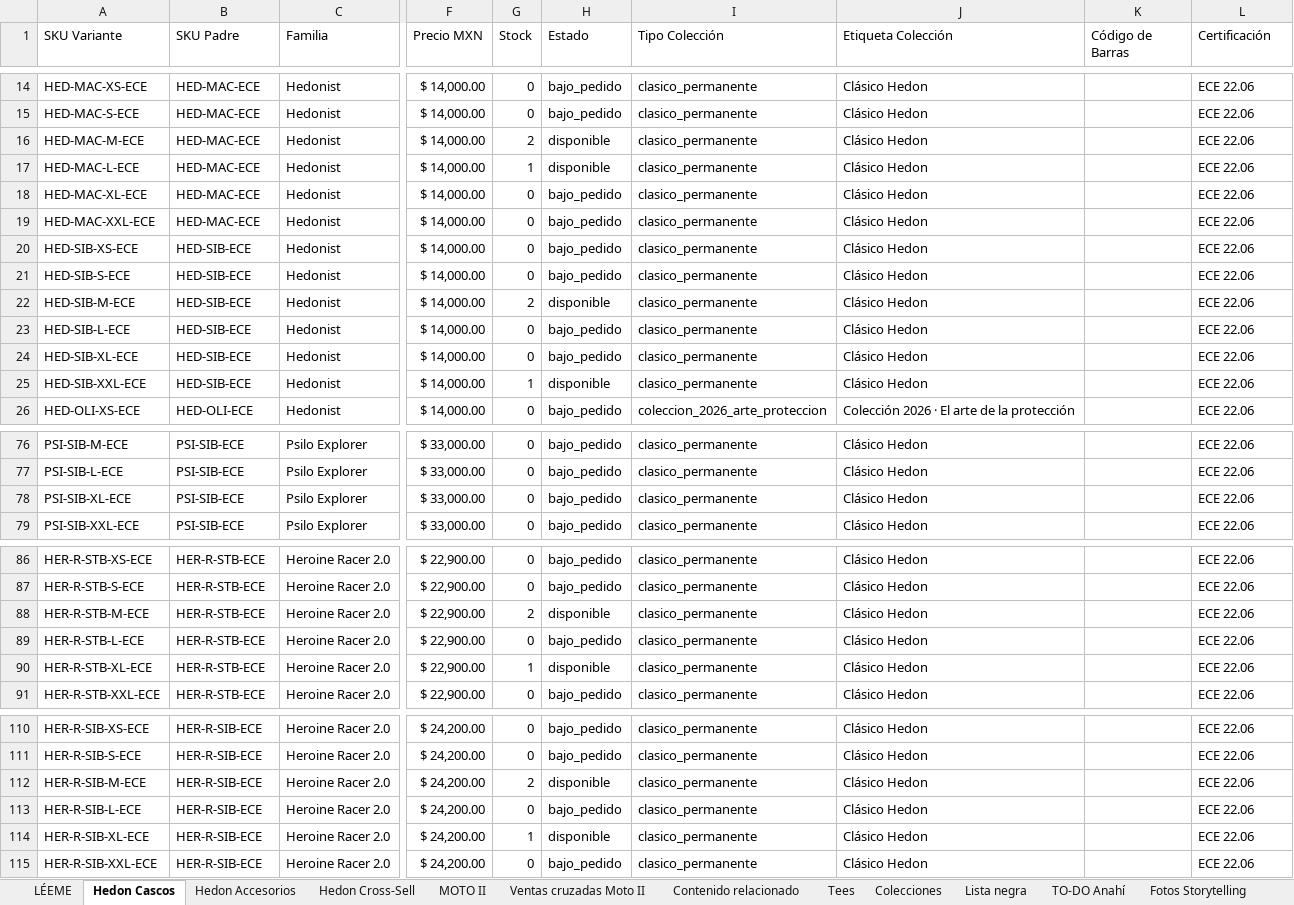
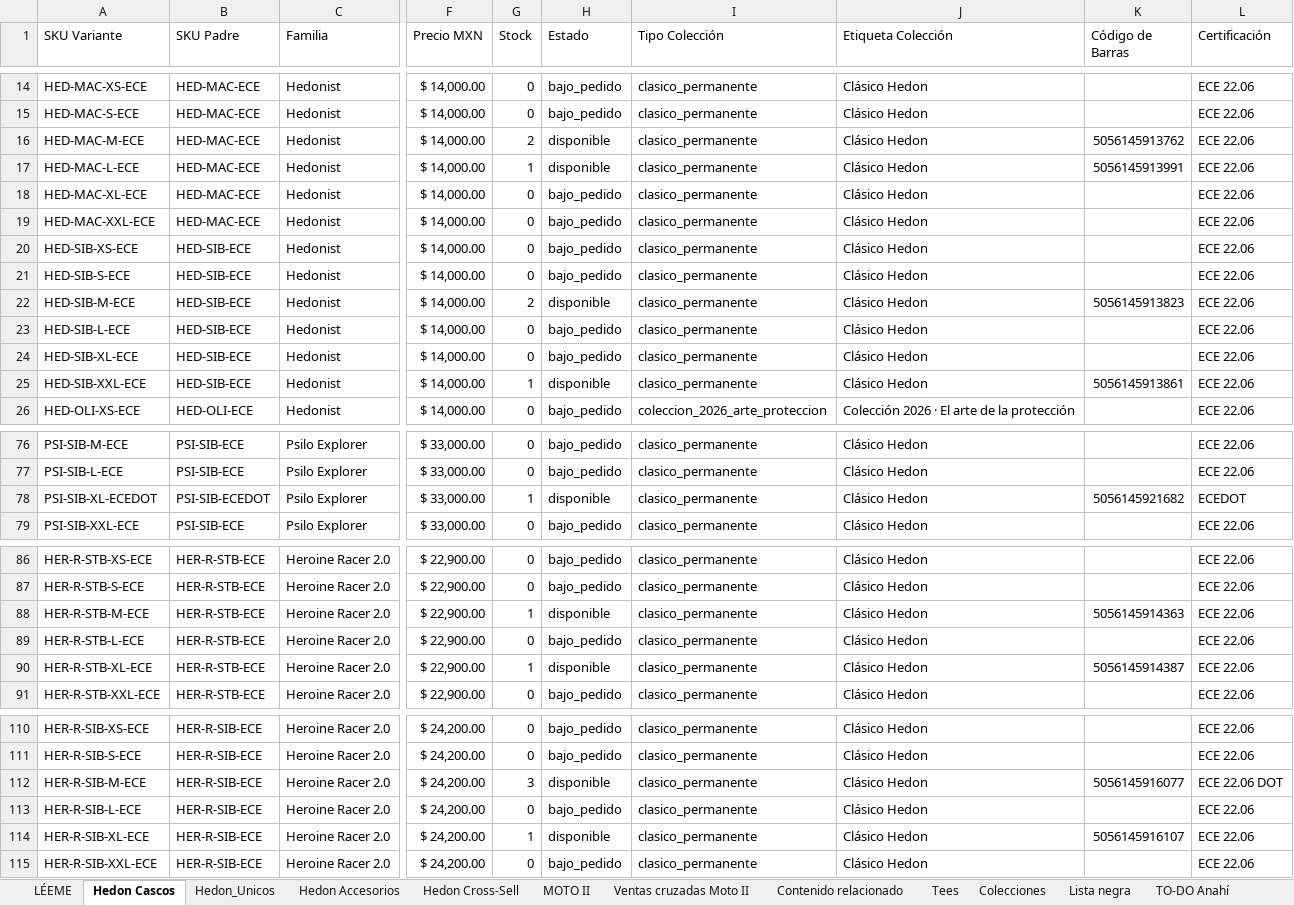
Before and after one commit to anahizaguirre-blip/lhopital-moto, an Excel workbook: Catalogo_Master_Lhopital-moto.xlsx, sheet Hedon Cascos, drawn as a sheet; only a part is shown, gaps mark what is left out; values as stored, in another font and other column widths than the file's, no cell formats; the diff covers the shown part only; the diff names each change by its address in the sheet, - before the commit and + after, or states it on an @@ line.

```diff
--- a/Catalogo_Master_Lhopital-moto.xlsx (sheet Hedon Cascos)
+++ b/Catalogo_Master_Lhopital-moto.xlsx (sheet Hedon Cascos)
+sheet tab: Hedon_Unicos
-K16 (Código de Barras): (empty)
+K16 (Código de Barras): 5056145913762
-K17 (Código de Barras): (empty)
+K17 (Código de Barras): 5056145913991
-K22 (Código de Barras): (empty)
+K22 (Código de Barras): 5056145913823
-K25 (Código de Barras): (empty)
+K25 (Código de Barras): 5056145913861
-A78 (SKU Variante): PSI-SIB-XL-ECE
+A78 (SKU Variante): PSI-SIB-XL-ECEDOT
-B78 (SKU Padre): PSI-SIB-ECE
+B78 (SKU Padre): PSI-SIB-ECEDOT
-G78 (Stock): 0
+G78 (Stock): 1
-H78 (Estado): bajo_pedido
+H78 (Estado): disponible
-K78 (Código de Barras): (empty)
+K78 (Código de Barras): 5056145921682
-L78 (Certificación): ECE 22.06
+L78 (Certificación): ECEDOT
-G88 (Stock): 2
+G88 (Stock): 1
-K88 (Código de Barras): (empty)
+K88 (Código de Barras): 5056145914363
-K90 (Código de Barras): (empty)
+K90 (Código de Barras): 5056145914387
-G112 (Stock): 2
+G112 (Stock): 3
-K112 (Código de Barras): (empty)
+K112 (Código de Barras): 5056145916077
-L112 (Certificación): ECE 22.06
+L112 (Certificación): ECE 22.06 DOT
-K114 (Código de Barras): (empty)
+K114 (Código de Barras): 5056145916107
```
Also changed, not shown: 2 edited cells elsewhere in this sheet, sheet TO-DO Anahí, sheet Hedon Accesorios, cell formats, 14 other files.
